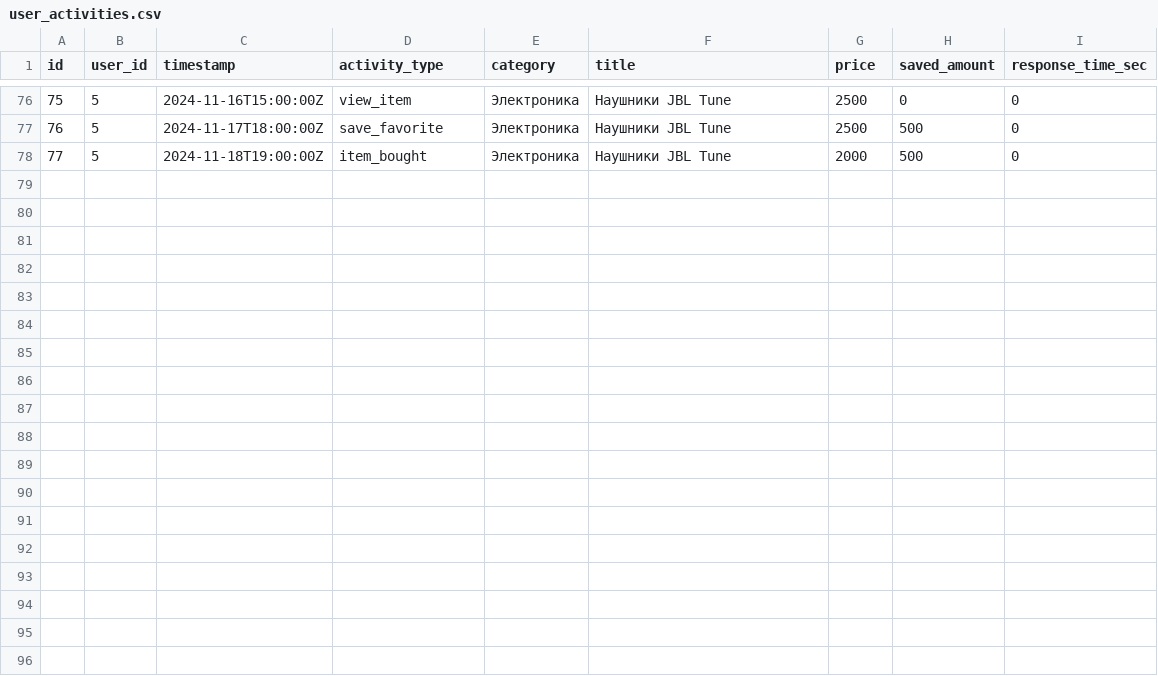
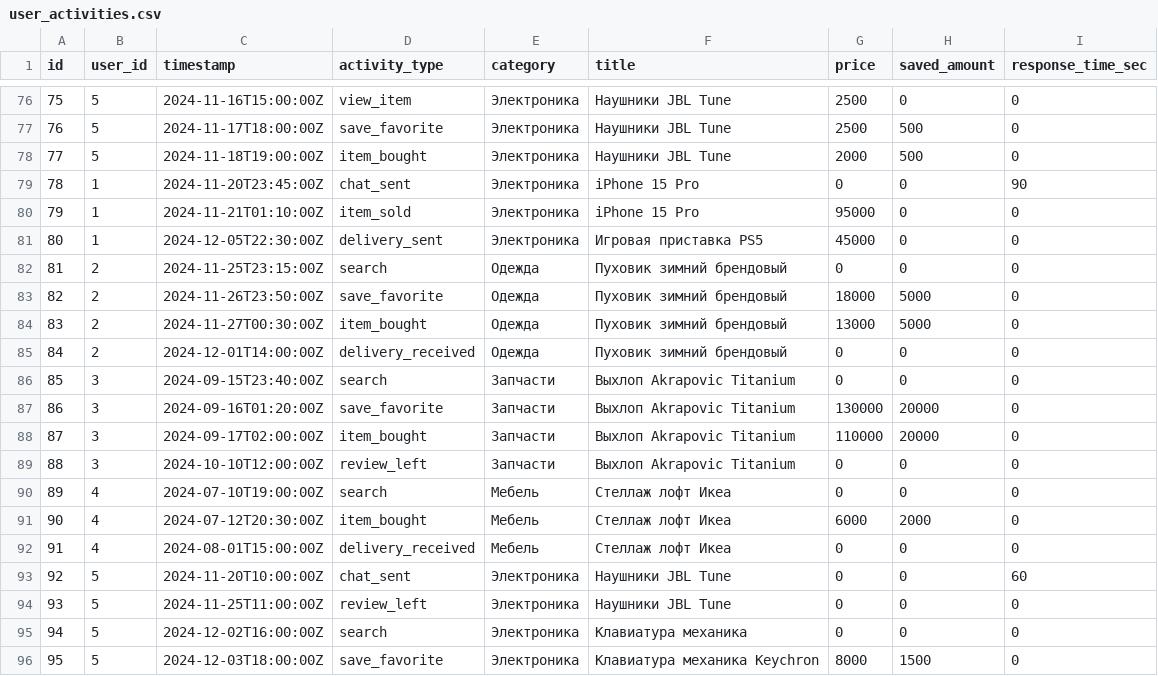
Before and after one commit to brawler2011/avitohack, a CSV file: data/user_activities.csv, drawn as a sheet; only a part is shown, gaps mark what is left out; the diff names each change by its address in the sheet, - before the commit and + after, or states it on an @@ line.

Commit message:
feat: add openrouter data gen

```diff
--- a/data/user_activities.csv
+++ b/data/user_activities.csv
+row 79: 78 | 1 | 2024-11-20T23:45:00Z | chat_sent | Электроника | iPhone 15 Pro | 0 | 0 | 90
+row 80: 79 | 1 | 2024-11-21T01:10:00Z | item_sold | Электроника | iPhone 15 Pro | 95000 | 0 | 0
+row 81: 80 | 1 | 2024-12-05T22:30:00Z | delivery_sent | Электроника | Игровая приставка PS5 | 45000 | 0 | 0
+row 82: 81 | 2 | 2024-11-25T23:15:00Z | search | Одежда | Пуховик зимний брендовый | 0 | 0 | 0
+row 83: 82 | 2 | 2024-11-26T23:50:00Z | save_favorite | Одежда | Пуховик зимний брендовый | 18000 | 5000 | 0
+row 84: 83 | 2 | 2024-11-27T00:30:00Z | item_bought | Одежда | Пуховик зимний брендовый | 13000 | 5000 | 0
+row 85: 84 | 2 | 2024-12-01T14:00:00Z | delivery_received | Одежда | Пуховик зимний брендовый | 0 | 0 | 0
+row 86: 85 | 3 | 2024-09-15T23:40:00Z | search | Запчасти | Выхлоп Akrapovic Titanium | 0 | 0 | 0
+row 87: 86 | 3 | 2024-09-16T01:20:00Z | save_favorite | Запчасти | Выхлоп Akrapovic Titanium | 130000 | 20000 | 0
+row 88: 87 | 3 | 2024-09-17T02:00:00Z | item_bought | Запчасти | Выхлоп Akrapovic Titanium | 110000 | 20000 | 0
+row 89: 88 | 3 | 2024-10-10T12:00:00Z | review_left | Запчасти | Выхлоп Akrapovic Titanium | 0 | 0 | 0
+row 90: 89 | 4 | 2024-07-10T19:00:00Z | search | Мебель | Стеллаж лофт Икеа | 0 | 0 | 0
+row 91: 90 | 4 | 2024-07-12T20:30:00Z | item_bought | Мебель | Стеллаж лофт Икеа | 6000 | 2000 | 0
+row 92: 91 | 4 | 2024-08-01T15:00:00Z | delivery_received | Мебель | Стеллаж лофт Икеа | 0 | 0 | 0
+row 93: 92 | 5 | 2024-11-20T10:00:00Z | chat_sent | Электроника | Наушники JBL Tune | 0 | 0 | 60
+row 94: 93 | 5 | 2024-11-25T11:00:00Z | review_left | Электроника | Наушники JBL Tune | 0 | 0 | 0
+row 95: 94 | 5 | 2024-12-02T16:00:00Z | search | Электроника | Клавиатура механика | 0 | 0 | 0
+row 96: 95 | 5 | 2024-12-03T18:00:00Z | save_favorite | Электроника | Клавиатура механика Keychron | 8000 | 1500 | 0
```
Also changed, not shown: 11 other files.
